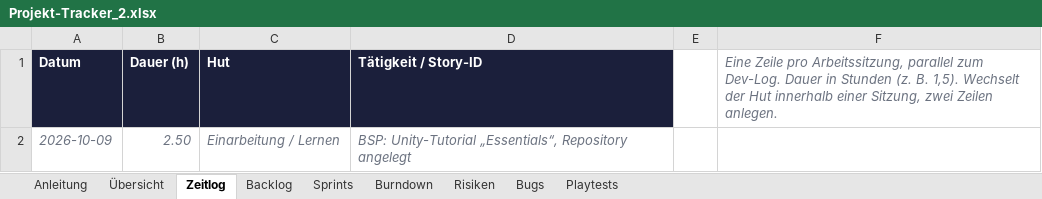
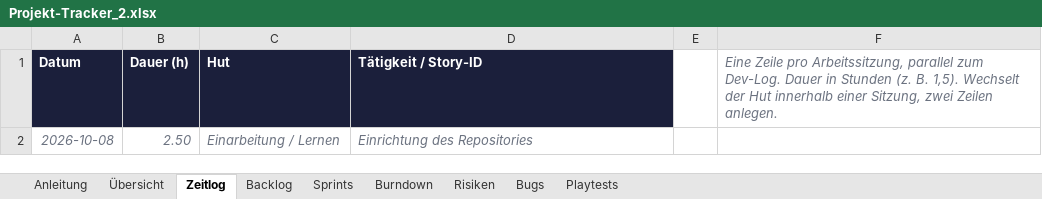
Before and after one commit to ElianaSarfert/Point_and_Click_Adventure, an Excel workbook: docs/Projekt-Tracker_2.xlsx, sheet Zeitlog, drawn as a sheet; values as stored, in another font and other column widths than the file's, no borders; the diff names each change by its address in the sheet, - before the commit and + after, or states it on an @@ line.

Commit message:
excel

```diff
--- a/docs/Projekt-Tracker_2.xlsx (sheet Zeitlog)
+++ b/docs/Projekt-Tracker_2.xlsx (sheet Zeitlog)
-A2 (Datum): 2026-10-09
+A2 (Datum): 2026-10-08
-D2 (Tätigkeit / Story-ID): BSP: Unity-Tutorial „Essentials“, Repository angelegt
+D2 (Tätigkeit / Story-ID): Einrichtung des Repositories
```
Also changed, not shown: charts or pictures.
